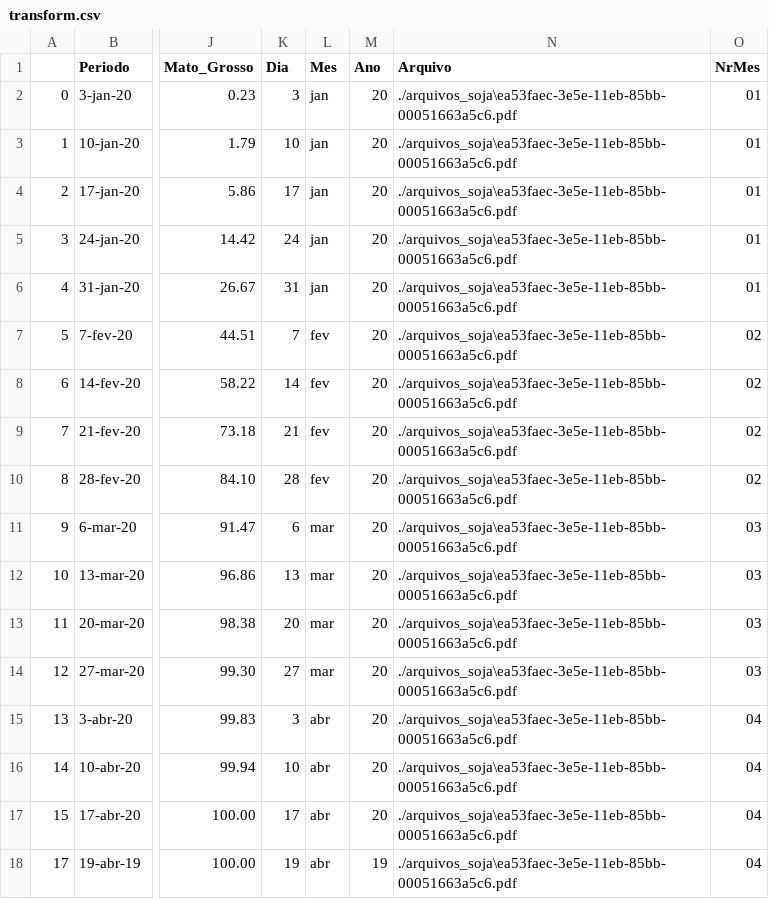
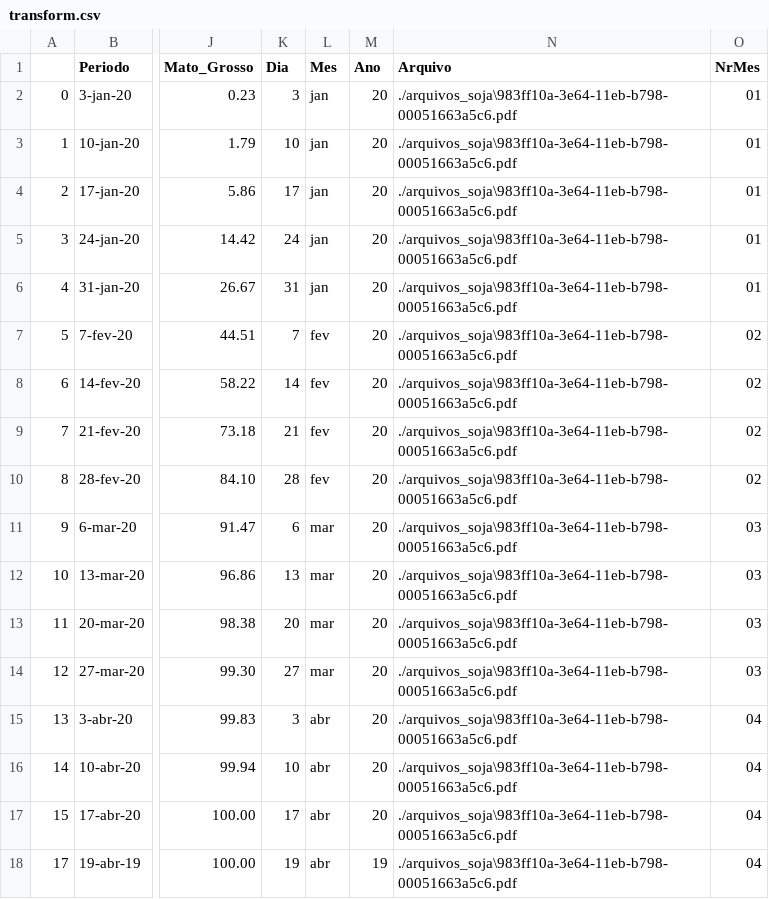
Before and after one commit to gustavoggdev/desafio_imea, a CSV file: transform.csv, drawn as a sheet; only a part is shown, gaps mark what is left out; the diff names each change by its address in the sheet, - before the commit and + after, or states it on an @@ line.

```diff
--- a/transform.csv
+++ b/transform.csv
-N2:N18 (Arquivo): ./arquivos_soja\ea53faec-3e5e-11eb-85bb-00051663a5c6.pdf
+N2:N18 (Arquivo): ./arquivos_soja\983ff10a-3e64-11eb-b798-00051663a5c6.pdf
```
Also changed, not shown: 5 other files.
